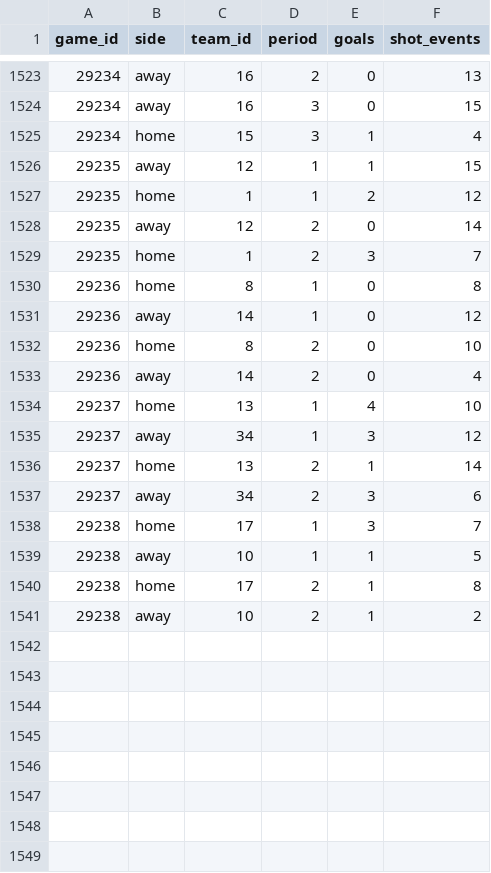
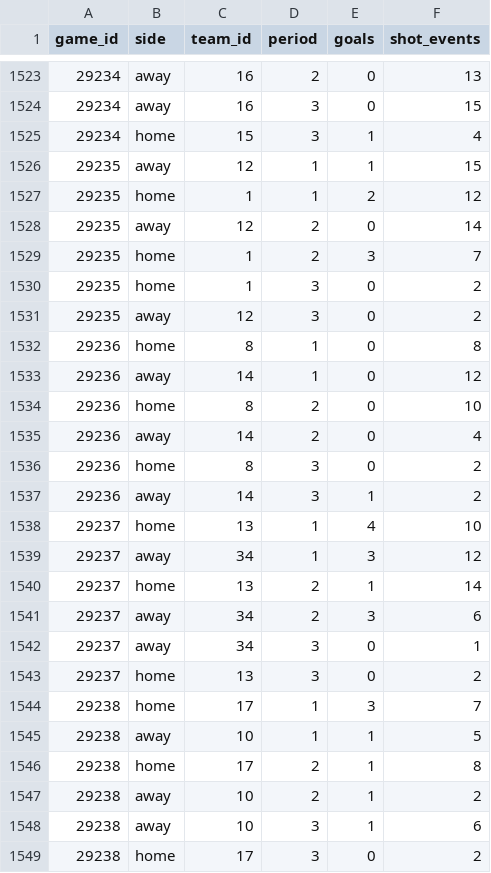
Before and after one commit to NoahCornish/IceIndex, a CSV file: data/games/2026-27/game_period_stats.csv, drawn as a sheet; only a part is shown, gaps mark what is left out; the diff names each change by its address in the sheet, - before the commit and + after, or states it on an @@ line.

```diff
--- a/data/games/2026-27/game_period_stats.csv
+++ b/data/games/2026-27/game_period_stats.csv
+row 1530: 29235 | home | 1 | 3 | 0 | 2
+row 1531: 29235 | away | 12 | 3 | 0 | 2
+row 1536: 29236 | home | 8 | 3 | 0 | 2
+row 1537: 29236 | away | 14 | 3 | 1 | 2
+row 1542: 29237 | away | 34 | 3 | 0 | 1
+row 1543: 29237 | home | 13 | 3 | 0 | 2
+row 1548: 29238 | away | 10 | 3 | 1 | 6
+row 1549: 29238 | home | 17 | 3 | 0 | 2
```
Also changed, not shown: data/games/2026-27/official_goal_on_ice.csv, data/games/2026-27/official_penalties.csv, 28 other files.
